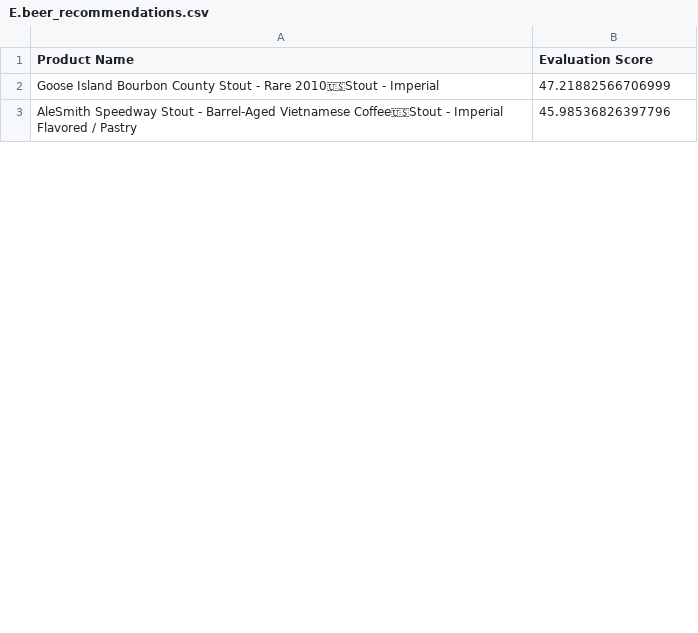
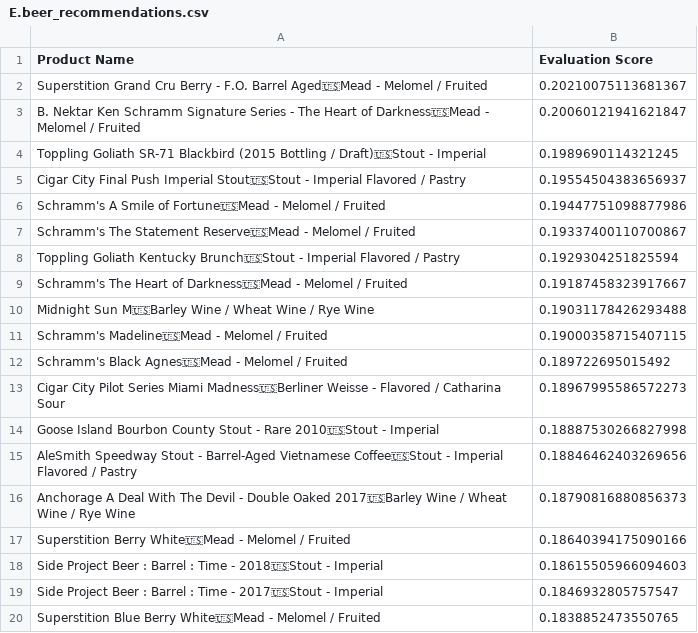
Before and after one commit to jncurrea/Recommender_System, a CSV file: E.beer_recommendations.csv, drawn as a sheet; only a part is shown; the diff covers the shown part only.

```diff
--- a/E.beer_recommendations.csv
+++ b/E.beer_recommendations.csv
@@ -1,3 +1,20 @@
 Product Name,Evaluation Score
-Goose Island Bourbon County Stout - Rare 2010🇺🇸Stout - Imperial,47.21882566706999
-AleSmith Speedway Stout - Barrel-Aged Vietnamese Coffee🇺🇸Stout - Imperial Flavored / Pastry,45.98536826397796
+Superstition Grand Cru Berry - F.O. Barrel Aged🇺🇸Mead - Melomel / Fruited,0.20210075113681367
+B. Nektar Ken Schramm Signature Series - The Heart of Darkness🇺🇸Mead - Melomel / Fruited,0.20060121941621847
+Toppling Goliath SR-71 Blackbird (2015 Bottling / Draft)🇺🇸Stout - Imperial,0.1989690114321245
+Cigar City Final Push Imperial Stout🇺🇸Stout - Imperial Flavored / Pastry,0.19554504383656937
+Schramm's A Smile of Fortune🇺🇸Mead - Melomel / Fruited,0.19447751098877986
+Schramm's The Statement Reserve🇺🇸Mead - Melomel / Fruited,0.19337400110700867
+Toppling Goliath Kentucky Brunch🇺🇸Stout - Imperial Flavored / Pastry,0.1929304251825594
+Schramm's The Heart of Darkness🇺🇸Mead - Melomel / Fruited,0.19187458323917667
+Midnight Sun M🇺🇸Barley Wine / Wheat Wine / Rye Wine,0.19031178426293488
+Schramm's Madeline🇺🇸Mead - Melomel / Fruited,0.19000358715407115
+Schramm's Black Agnes🇺🇸Mead - Melomel / Fruited,0.189722695015492
+Cigar City Pilot Series Miami Madness🇺🇸Berliner Weisse - Flavored / Catharina Sour,0.18967995586572273
+Goose Island Bourbon County Stout - Rare 2010🇺🇸Stout - Imperial,0.18887530266827998
+AleSmith Speedway Stout - Barrel-Aged Vietnamese Coffee🇺🇸Stout - Imperial Flavored / Pastry,0.18846462403269656
+Anchorage A Deal With The Devil - Double Oaked 2017🇺🇸Barley Wine / Wheat Wine / Rye Wine,0.18790816880856373
+Superstition Berry White🇺🇸Mead - Melomel / Fruited,0.18640394175090166
+Side Project Beer : Barrel : Time - 2018🇺🇸Stout - Imperial,0.18615505966094603
+Side Project Beer : Barrel : Time - 2017🇺🇸Stout - Imperial,0.1846932805757547
+Superstition Blue Berry White🇺🇸Mead - Melomel / Fruited,0.1838852473550765
```
Also changed, not shown: 13 added rows, 30 removed rows and 18 edited cells elsewhere in this file, 1 other file.
